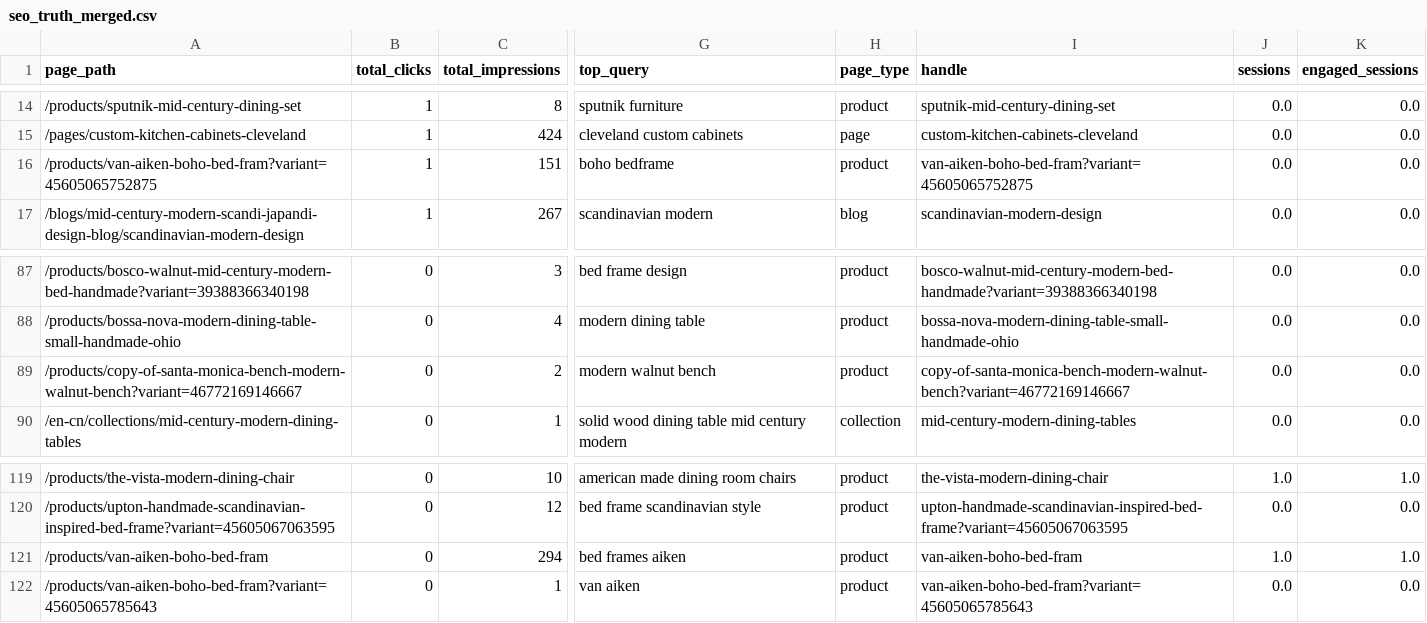
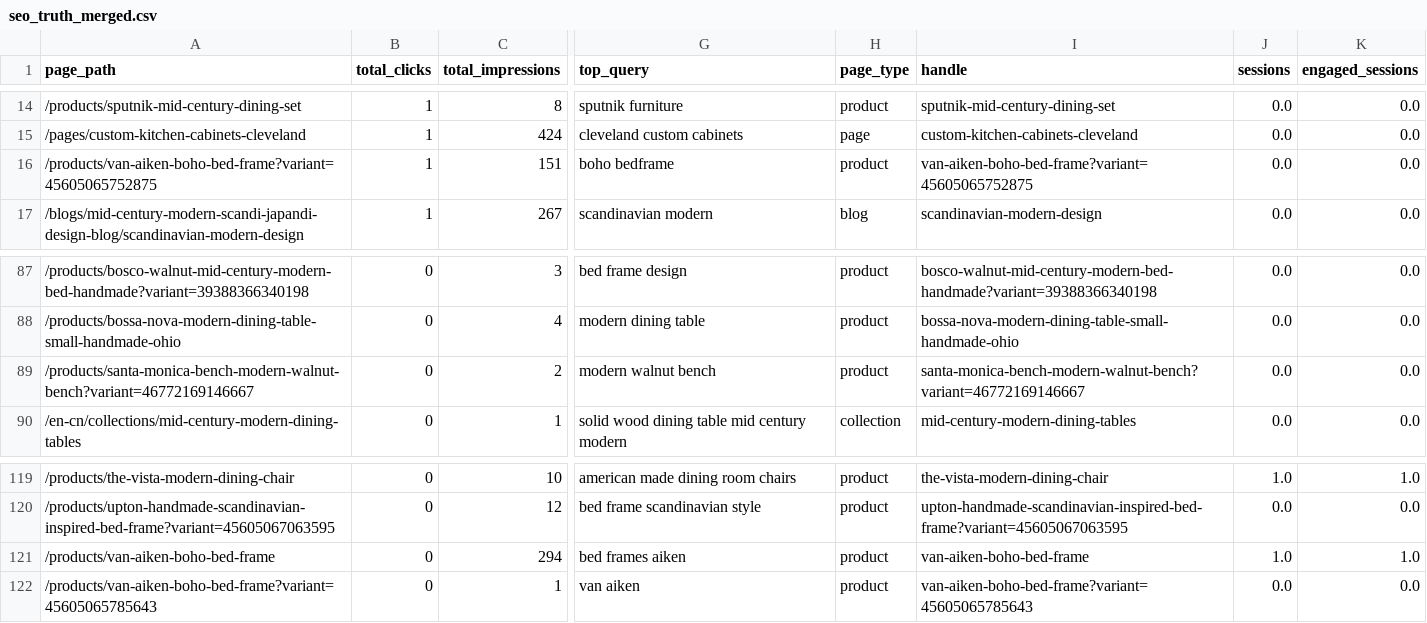
Before and after one commit to rwlarow-ui/moderncre8ve-hydrogen, a CSV file: seo-truth-layer/data/seo_truth_merged.csv, drawn as a sheet; only a part is shown, gaps mark what is left out; the diff names each change by its address in the sheet, - before the commit and + after, or states it on an @@ line.

```diff
--- a/seo-truth-layer/data/seo_truth_merged.csv
+++ b/seo-truth-layer/data/seo_truth_merged.csv
-A16 (page_path): /products/van-aiken-boho-bed-fram?variant=45605065752875
+A16 (page_path): /products/van-aiken-boho-bed-frame?variant=45605065752875
-I16 (handle): van-aiken-boho-bed-fram?variant=45605065752875
+I16 (handle): van-aiken-boho-bed-frame?variant=45605065752875
-A89 (page_path): /products/copy-of-santa-monica-bench-modern-walnut-bench?variant=46772169146667
+A89 (page_path): /products/santa-monica-bench-modern-walnut-bench?variant=46772169146667
-I89 (handle): copy-of-santa-monica-bench-modern-walnut-bench?variant=46772169146667
+I89 (handle): santa-monica-bench-modern-walnut-bench?variant=46772169146667
-A121 (page_path): /products/van-aiken-boho-bed-fram
+A121 (page_path): /products/van-aiken-boho-bed-frame
-I121 (handle): van-aiken-boho-bed-fram
+I121 (handle): van-aiken-boho-bed-frame
-A122 (page_path): /products/van-aiken-boho-bed-fram?variant=45605065785643
+A122 (page_path): /products/van-aiken-boho-bed-frame?variant=45605065785643
-I122 (handle): van-aiken-boho-bed-fram?variant=45605065785643
+I122 (handle): van-aiken-boho-bed-frame?variant=45605065785643
```
Also changed, not shown: seo-truth-layer/data/seo_actions.csv, 13 other files.
